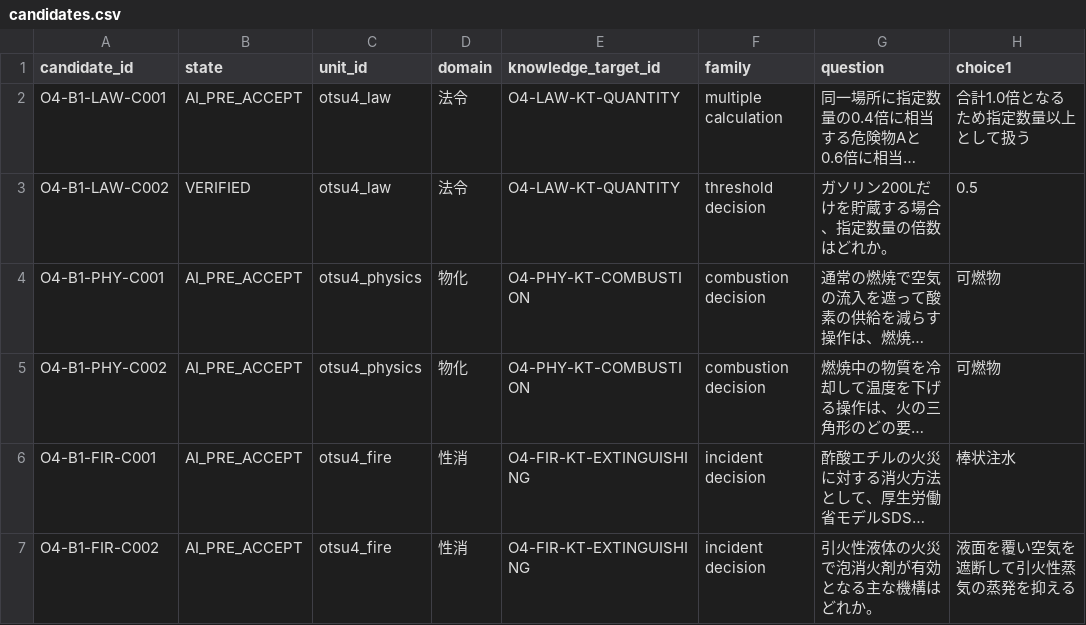
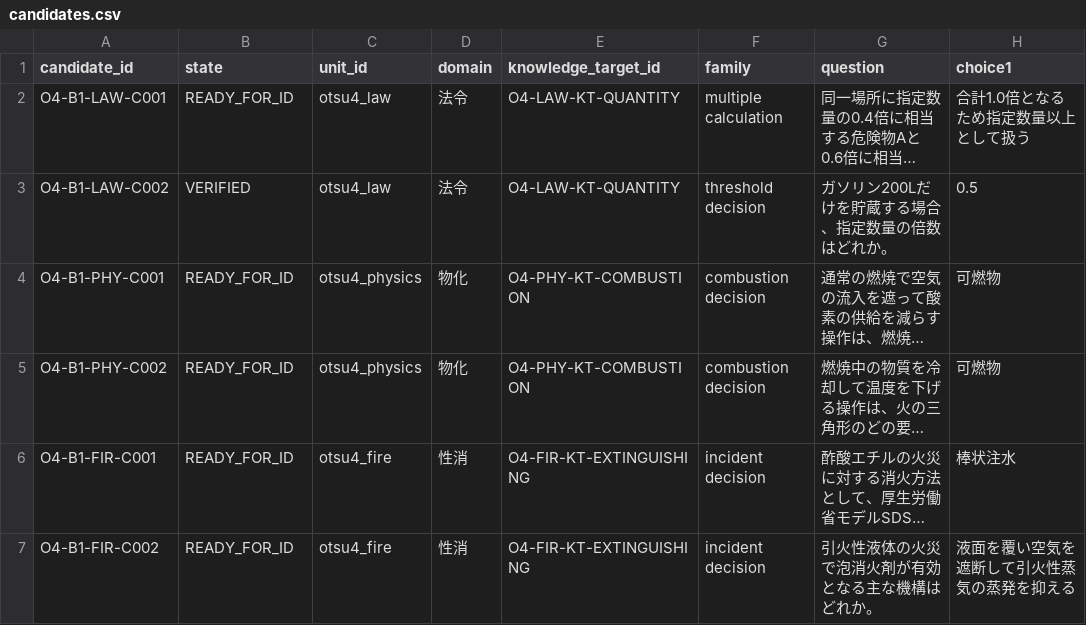
Before and after one commit to Komadeki/health-quiz-app, a CSV file: question_banks/otsu4/authoring/batches/batch_001/candidates.csv, drawn as a sheet; only a part is shown; long unchanged cells end in …; the diff names each change by its address in the sheet, - before the commit and + after, or states it on an @@ line.

Commit message:
Promote five remediated Otsu4 candidates to READY_FOR_ID

```diff
--- a/question_banks/otsu4/authoring/batches/batch_001/candidates.csv
+++ b/question_banks/otsu4/authoring/batches/batch_001/candidates.csv
-B2 (state): AI_PRE_ACCEPT
+B2 (state): READY_FOR_ID
-B4:B7 (state): AI_PRE_ACCEPT
+B4:B7 (state): READY_FOR_ID
```
